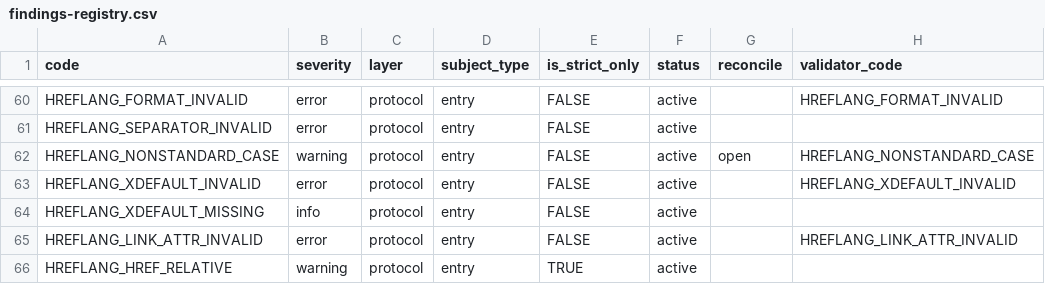
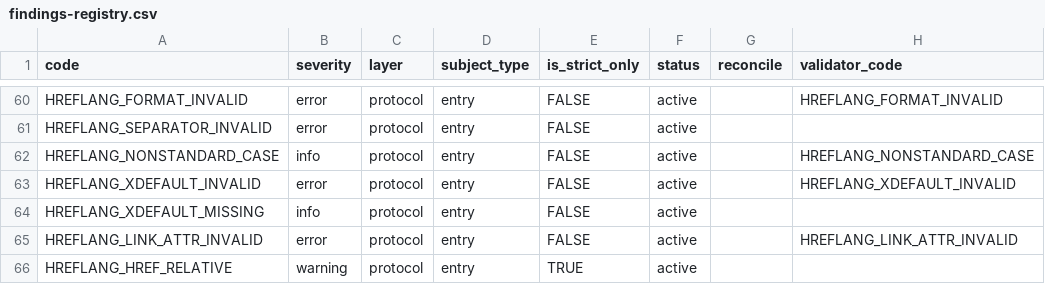
Before and after one commit to bart-turczynski/sitemapr, a CSV file: docs/findings-registry.csv, drawn as a sheet; only a part is shown, gaps mark what is left out.

```diff
--- a/docs/findings-registry.csv
+++ b/docs/findings-registry.csv
@@ -61,3 +61,3 @@ HREFLANG_FORMAT_INVALID,error,protocol,entry,FALSE,active,,HREFLANG_FORMAT_INVAL
 HREFLANG_SEPARATOR_INVALID,error,protocol,entry,FALSE,active,,
-HREFLANG_NONSTANDARD_CASE,warning,protocol,entry,FALSE,active,open,HREFLANG_NONSTANDARD_CASE
+HREFLANG_NONSTANDARD_CASE,info,protocol,entry,FALSE,active,,HREFLANG_NONSTANDARD_CASE
 HREFLANG_XDEFAULT_INVALID,error,protocol,entry,FALSE,active,,HREFLANG_XDEFAULT_INVALID
```
Also changed, not shown: 4 other files.
